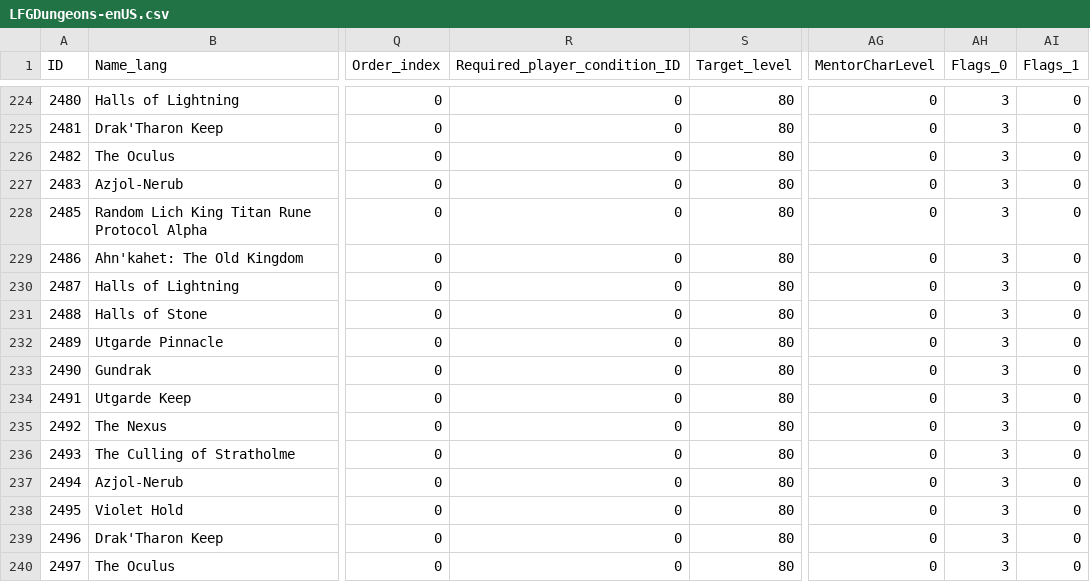
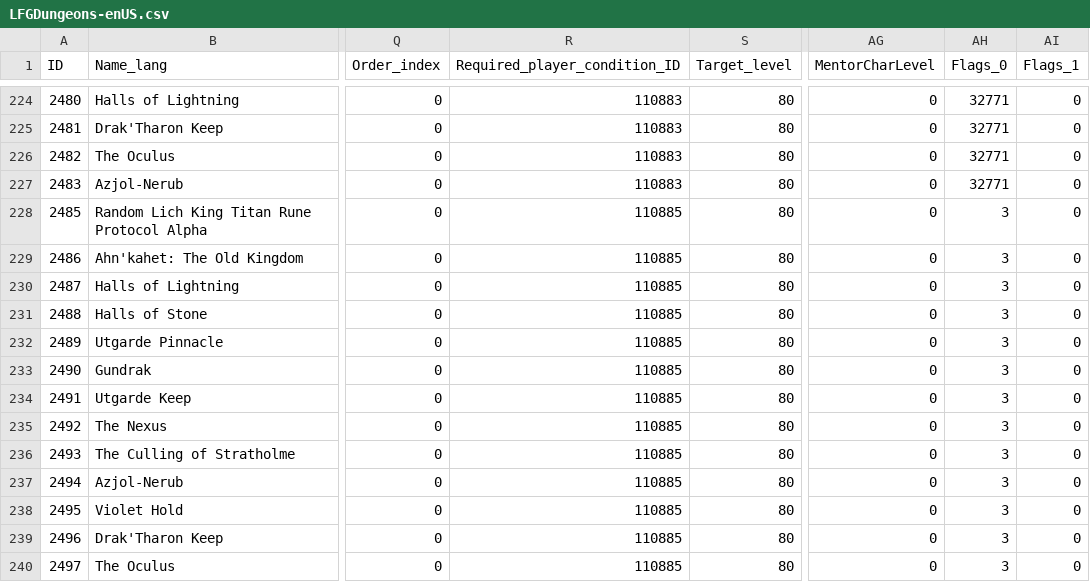
Before and after one commit to thespags/WowDbScripts, a CSV file: 3/LFGDungeons-enUS.csv, drawn as a sheet; only a part is shown, gaps mark what is left out; the diff covers the shown part only; the diff names each change by its address in the sheet, - before the commit and + after, or states it on an @@ line.

```diff
--- a/3/LFGDungeons-enUS.csv
+++ b/3/LFGDungeons-enUS.csv
-R224:R227 (Required_player_condition_ID): 0
+R224:R227 (Required_player_condition_ID): 110883
-AH224:AH227 (Flags_0): 3
+AH224:AH227 (Flags_0): 32771
-R228:R240 (Required_player_condition_ID): 0
+R228:R240 (Required_player_condition_ID): 110885
```
Also changed, not shown: 64 edited cells elsewhere in this file, 1/SkillLineAbility-enUS.csv, 10/SkillLineAbility-enUS.csv, 11 other files.
